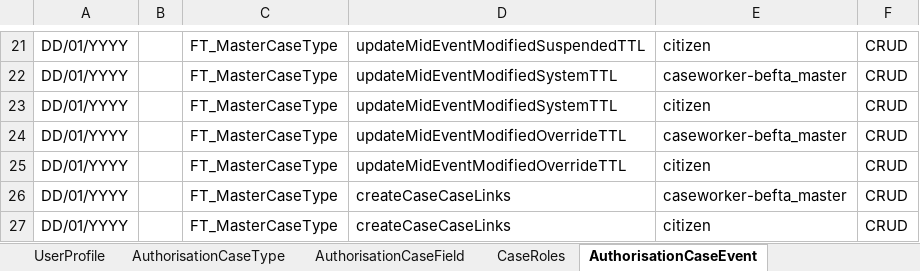
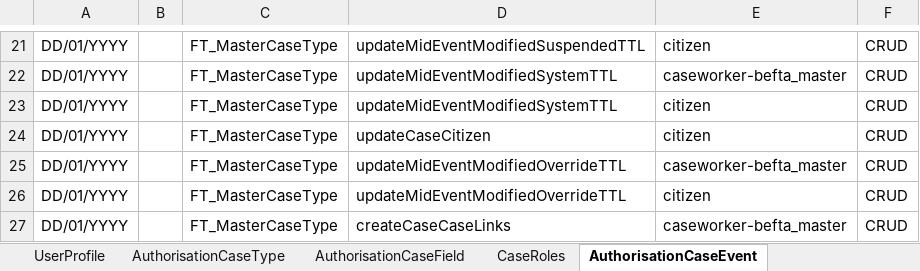
Before and after one commit to hmcts/ccd-test-definitions, an Excel workbook: src/main/resources/uk/gov/hmcts/ccd/test_definitions/excel/BEFTA_Master_Definition.xlsx, sheet AuthorisationCaseEvent, drawn as a sheet; only a part is shown, gaps mark what is left out; the shorter side is filled out with more unchanged rows; values as stored, in another font and other column widths than the file's, no borders; table styles not drawn; the diff names each change by its address in the sheet, - before the commit and + after, or states it on an @@ line.

Commit message:
RDM-12851 - add citizen events and authorisation for case link FTAs

```diff
--- a/src/main/resources/uk/gov/hmcts/ccd/test_definitions/excel/BEFTA_Master_Definition.xlsx (sheet AuthorisationCaseEvent)
+++ b/src/main/resources/uk/gov/hmcts/ccd/test_definitions/excel/BEFTA_Master_Definition.xlsx (sheet AuthorisationCaseEvent)
+row 24: DD/01/YYYY |  | FT_MasterCaseType | updateCaseCitizen | citizen | CRUD
```
Also changed, not shown: sheet CaseEvent, sheet AuthorisationCaseField, 3 other files.
